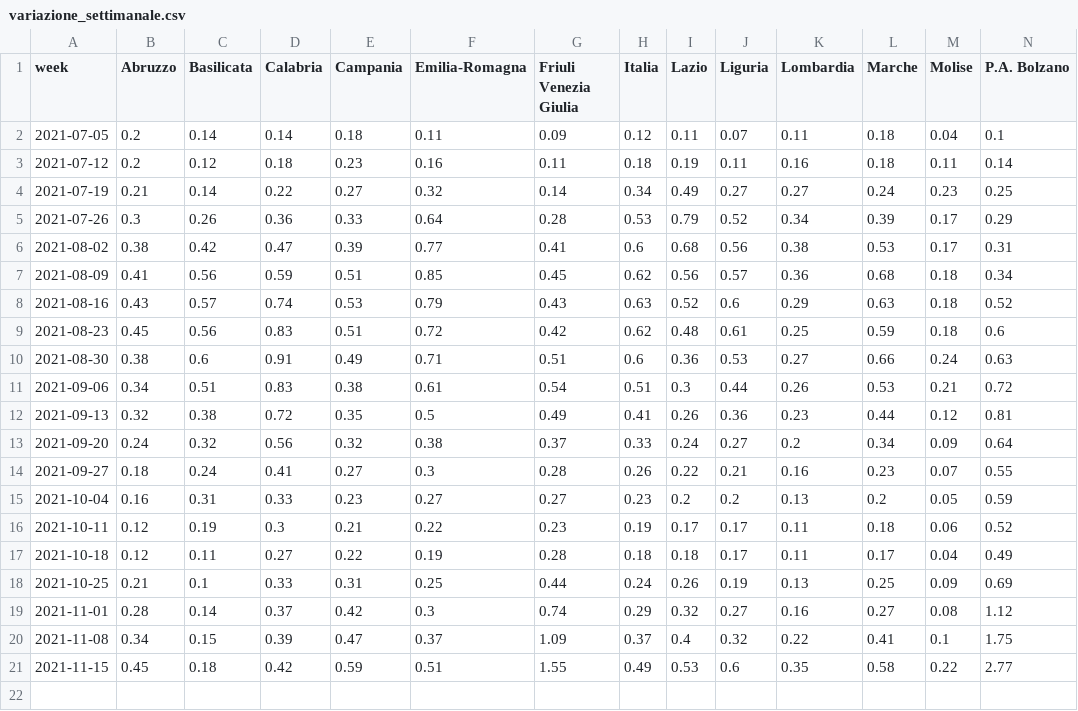
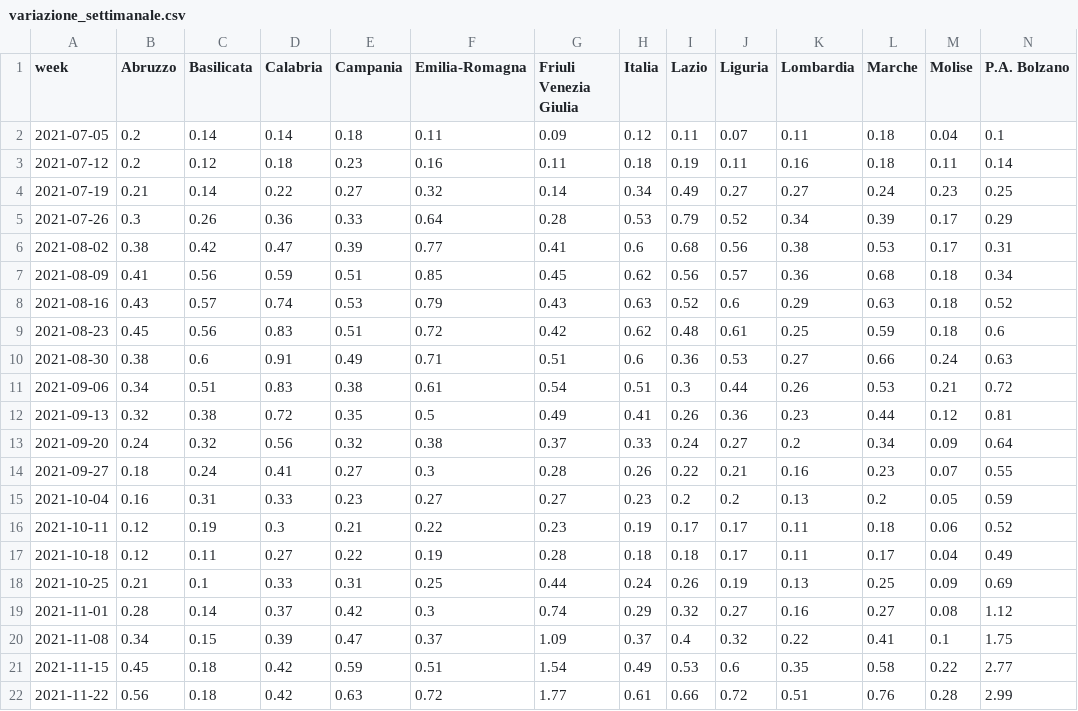
Before and after one commit to Data-Network-Lab/indicatore_zona_gialla, a CSV file: data/graph-data/variazione_settimanale.csv, drawn as a sheet; only a part is shown; rows hold the shown columns only; the diff names each change by its address in the sheet, - before the commit and + after, or states it on an @@ line.

```diff
--- a/data/graph-data/variazione_settimanale.csv
+++ b/data/graph-data/variazione_settimanale.csv
-G21 (Friuli Venezia Giulia): 1.55
+G21 (Friuli Venezia Giulia): 1.54
+row 22: 2021-11-22 | 0.56 | 0.18 | 0.42 | 0.63 | 0.72 | 1.77 | 0.61 | 0.66 | 0.72 | 0.51 | 0.76 | 0.28 | 2.99
```
Also changed, not shown: data/graph-data/arrow_plot.csv, data/graph-data/mappa.csv, 5 other files.
